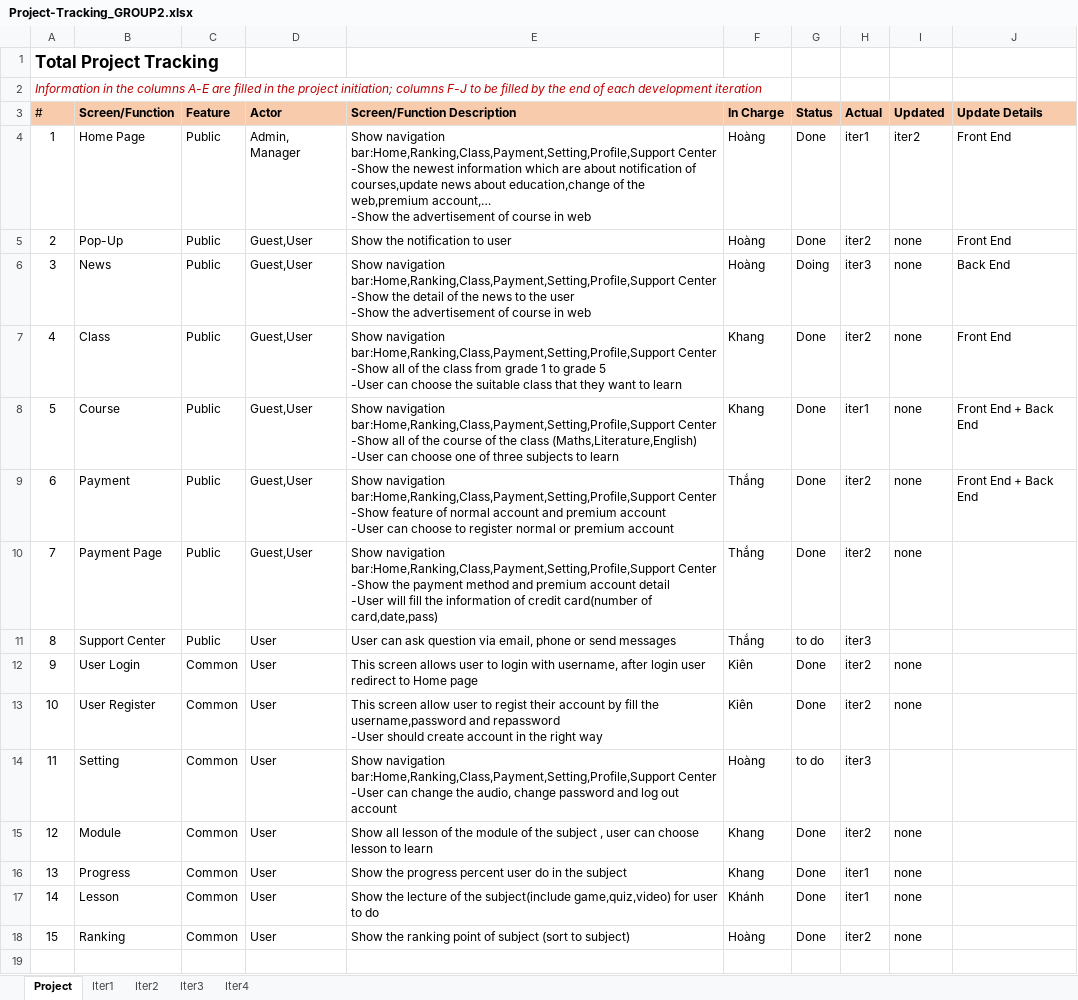
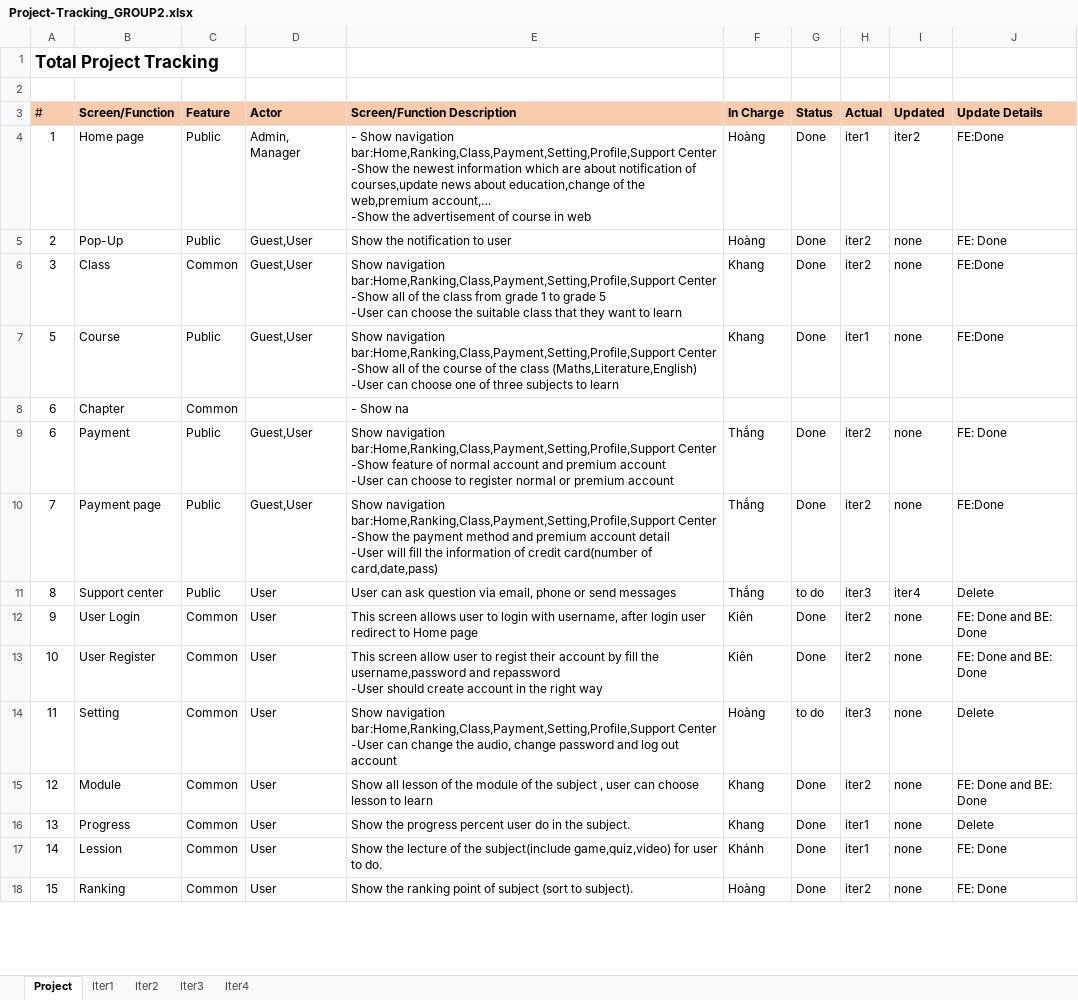
Before and after one commit to hoanglhhe161738/SWP391-OnlineLearn, an Excel workbook: Document/Project-Tracking_GROUP2.xlsx, sheet Project, drawn as a sheet; only a part is shown; values as stored, in another font and other column widths than the file's, no borders; removed rows and columns are numbered as before the commit, all else as after; ↵ is a line break in a cell; the diff covers the shown part only; the diff names each change by its address in the sheet, - before the commit and + after, or states it on an @@ line.

```diff
--- a/Document/Project-Tracking_GROUP2.xlsx (sheet Project)
+++ b/Document/Project-Tracking_GROUP2.xlsx (sheet Project)
-A2 (#): Information in the columns A-E are filled in the project initiation; columns F-J to be filled by the end of each development iteration
+A2 (#): (empty)
-B4 (Screen/Function): Home Page
+B4 (Screen/Function): Home page
-E4 (Screen/Function Description): Show navigation…
+E4 (Screen/Function Description): - Show navigation…
-J4 (Update Details): Front End
+J4 (Update Details): FE:Done
-J5 (Update Details): Front End
+J5 (Update Details): FE: Done
-B6 (Screen/Function): News
+B6 (Screen/Function): Class
-C6 (Feature): Public
+C6 (Feature): Common
-E6 (Screen/Function Description): …Center ↵ -Show the detail of the news to the user ↵ -Show the advertisement of course in web
+E6 (Screen/Function Description): …Center ↵ -Show all of the class from grade 1 to grade 5 ↵ -User can choose the suitable class that they want to learn
-F6 (In Charge): Hoàng
+F6 (In Charge): Khang
-G6 (Status): Doing
+G6 (Status): Done
-H6 (Actual): iter3
+H6 (Actual): iter2
-J6 (Update Details): Back End
+J6 (Update Details): FE:Done
-row 7: 4 | Class | Public | Guest,User | Show navigation bar:Home,Ranking,Class,Payment,Setting,Profile,Support Center ↵ -Show all of the class from grade 1 to grade 5 ↵ -User can choose the suitable class that they want to learn | Khang | Done | iter2 | none | Front End
-J7 (Update Details): Front End + Back End
+J7 (Update Details): FE:Done
+row 8: 6 | Chapter | Common |  | - Show na
-J9 (Update Details): Front End + Back End
+J9 (Update Details): FE: Done
-B10 (Screen/Function): Payment Page
+B10 (Screen/Function): Payment page
-J10 (Update Details): (empty)
+J10 (Update Details): FE:Done
-B11 (Screen/Function): Support Center
+B11 (Screen/Function): Support center
-I11 (Updated): (empty)
+I11 (Updated): iter4
-J11 (Update Details): (empty)
+J11 (Update Details): Delete
-J12:J13 (Update Details): (empty)
+J12:J13 (Update Details): FE: Done and BE: Done
-I14 (Updated): (empty)
+I14 (Updated): none
-J14 (Update Details): (empty)
+J14 (Update Details): Delete
-J15 (Update Details): (empty)
+J15 (Update Details): FE: Done and BE: Done
-E16 (Screen/Function Description): …in the subject
+E16 (Screen/Function Description): …in the subject.
-J16 (Update Details): (empty)
+J16 (Update Details): Delete
-B17 (Screen/Function): Lesson
+B17 (Screen/Function): Lession
-E17 (Screen/Function Description): …user to do
+E17 (Screen/Function Description): …user to do.
-J17:J18 (Update Details): (empty)
+J17:J18 (Update Details): FE: Done
-E18 (Screen/Function Description): …(sort to subject)
+E18 (Screen/Function Description): …(sort to subject).
-row 19: (empty)
```
Also changed, not shown: 4 added rows and 10 edited cells elsewhere in this sheet, sheet Iter2, sheet Iter3, sheet Iter1, sheet Iter4, formulas that keep their value, 7 other files.
